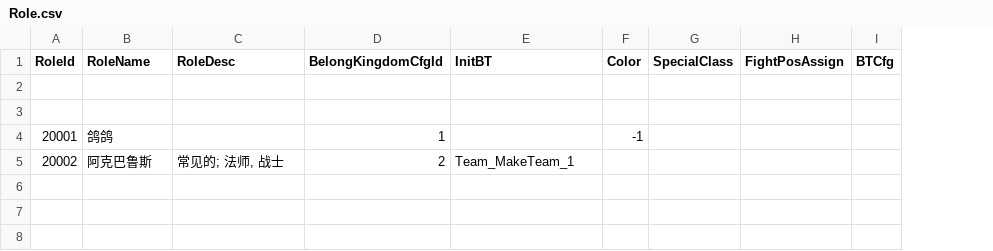
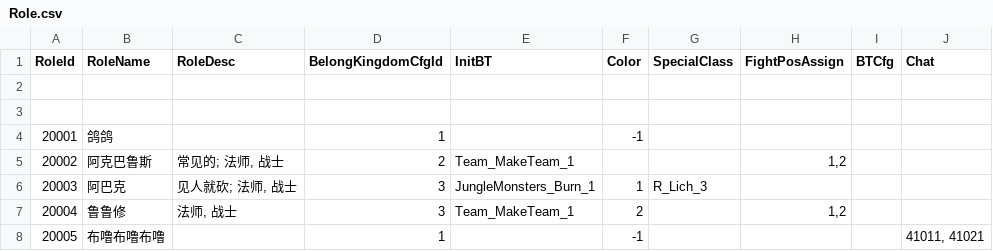
Before and after one commit to unphics/ikun, a CSV file: Config/Role/Role.csv, drawn as a sheet; the diff names each change by its address in the sheet, - before the commit and + after, or states it on an @@ line.

Commit message:
小修改

```diff
--- a/Config/Role/Role.csv
+++ b/Config/Role/Role.csv
+column J (Chat), empty
-H5 (FightPosAssign): (empty)
+H5 (FightPosAssign): 1,2
+row 6: 20003 | 阿巴克 | 见人就砍; 法师, 战士 | 3 | JungleMonsters_Burn_1 | 1 | R_Lich_3
+row 7: 20004 | 鲁鲁修 | 法师, 战士 | 3 | Team_MakeTeam_1 | 2 |  | 1,2
+row 8: 20005 | 布噜布噜布噜 |  | 1 |  | -1 |  |  |  | 41011, 41021
```
